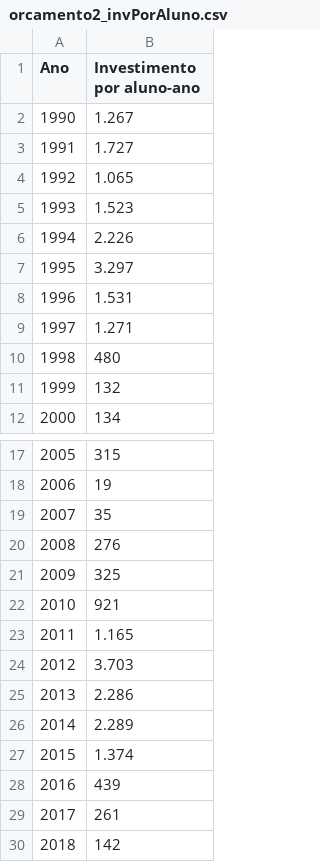
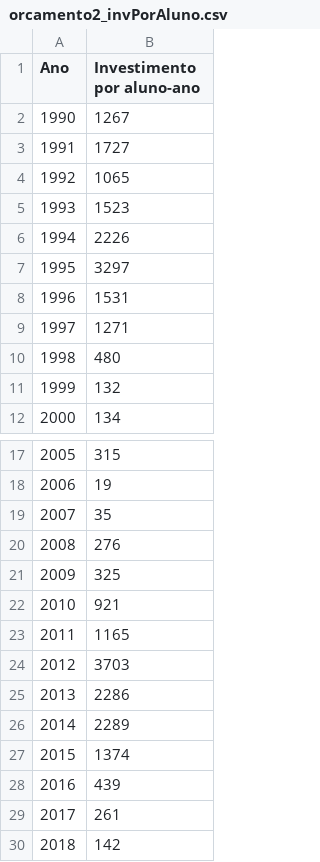
Before and after one commit to lucasbarcellosoliveira/100AnosUFRJ, a CSV file: orcamento2_invPorAluno.csv, drawn as a sheet; only a part is shown, gaps mark what is left out; the diff names each change by its address in the sheet, - before the commit and + after, or states it on an @@ line.

```diff
--- a/orcamento2_invPorAluno.csv
+++ b/orcamento2_invPorAluno.csv
-B2 (Investimento por aluno-ano): 1.267
+B2 (Investimento por aluno-ano): 1267
-B3 (Investimento por aluno-ano): 1.727
+B3 (Investimento por aluno-ano): 1727
-B4 (Investimento por aluno-ano): 1.065
+B4 (Investimento por aluno-ano): 1065
-B5 (Investimento por aluno-ano): 1.523
+B5 (Investimento por aluno-ano): 1523
-B6 (Investimento por aluno-ano): 2.226
+B6 (Investimento por aluno-ano): 2226
-B7 (Investimento por aluno-ano): 3.297
+B7 (Investimento por aluno-ano): 3297
-B8 (Investimento por aluno-ano): 1.531
+B8 (Investimento por aluno-ano): 1531
-B9 (Investimento por aluno-ano): 1.271
+B9 (Investimento por aluno-ano): 1271
-B23 (Investimento por aluno-ano): 1.165
+B23 (Investimento por aluno-ano): 1165
-B24 (Investimento por aluno-ano): 3.703
+B24 (Investimento por aluno-ano): 3703
-B25 (Investimento por aluno-ano): 2.286
+B25 (Investimento por aluno-ano): 2286
-B26 (Investimento por aluno-ano): 2.289
+B26 (Investimento por aluno-ano): 2289
-B27 (Investimento por aluno-ano): 1.374
+B27 (Investimento por aluno-ano): 1374
```
Also changed, not shown: orcamento2_alunoPorProfessor.csv, orcamento2_odcPorAluno.csv.
